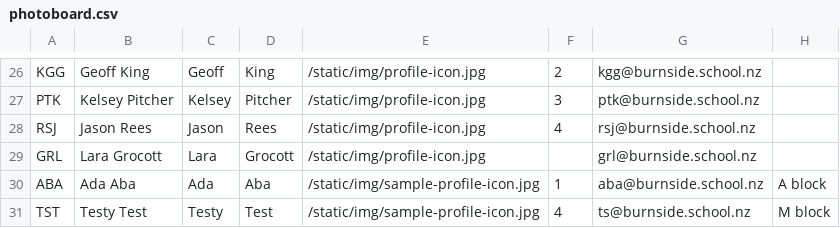
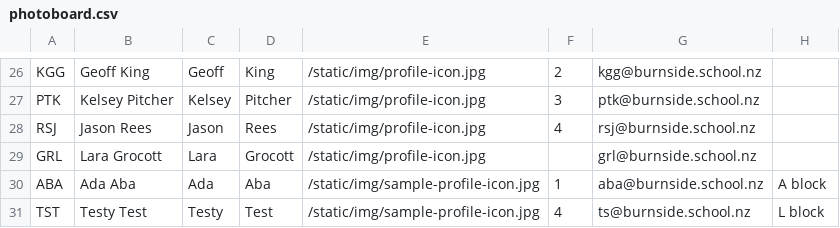
Before and after one commit to IsaacYao20036/DT_photoboard, a CSV file: app/photoboard.csv, drawn as a sheet; only a part is shown, gaps mark what is left out.

```diff
--- a/app/photoboard.csv
+++ b/app/photoboard.csv
@@ -30,2 +30,2 @@ GRL,Lara Grocott,Lara,Grocott,/static/img/profile-icon.jpg,,grl@burnside.school.
 ABA,Ada Aba,Ada,Aba,/static/img/sample-profile-icon.jpg,1,aba@burnside.school.nz,A block
-TST,Testy Test,Testy,Test,/static/img/sample-profile-icon.jpg,4,ts@burnside.school.nz,M block
+TST,Testy Test,Testy,Test,/static/img/sample-profile-icon.jpg,4,ts@burnside.school.nz,L block
```
Also changed, not shown: 8 other files.
